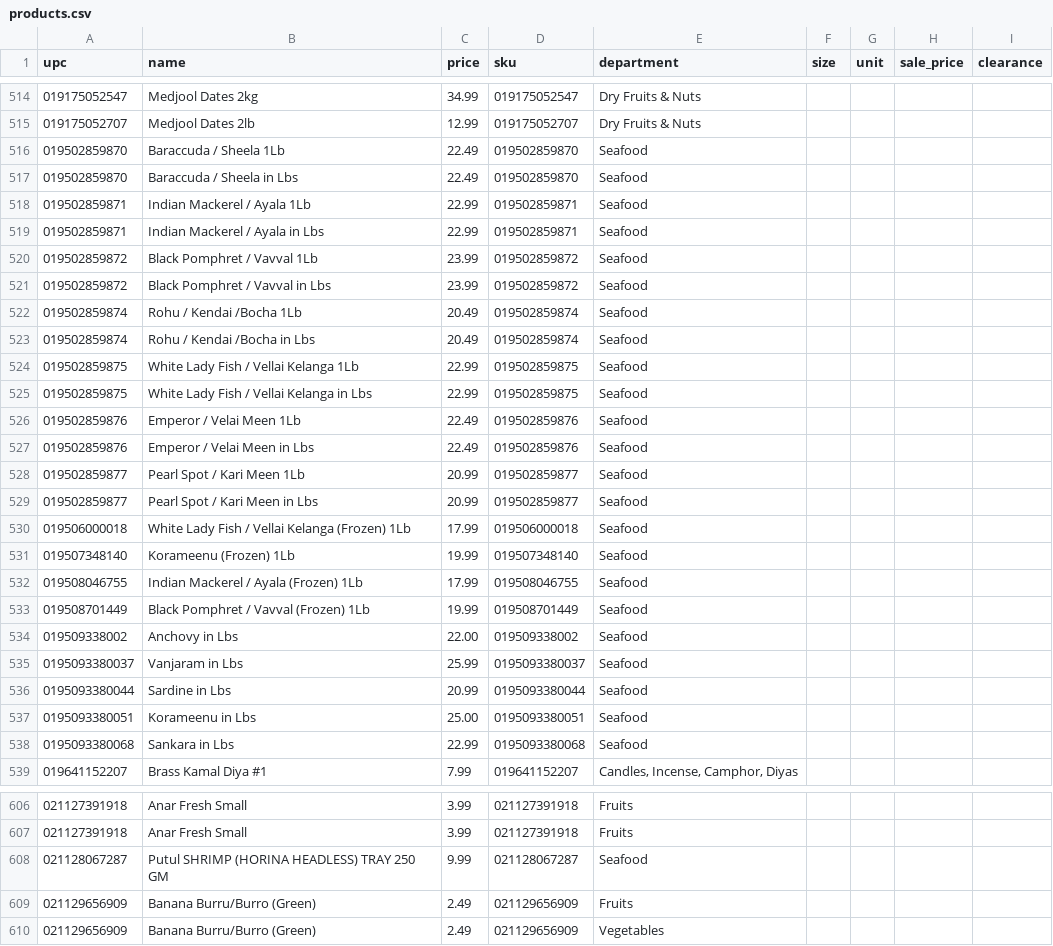
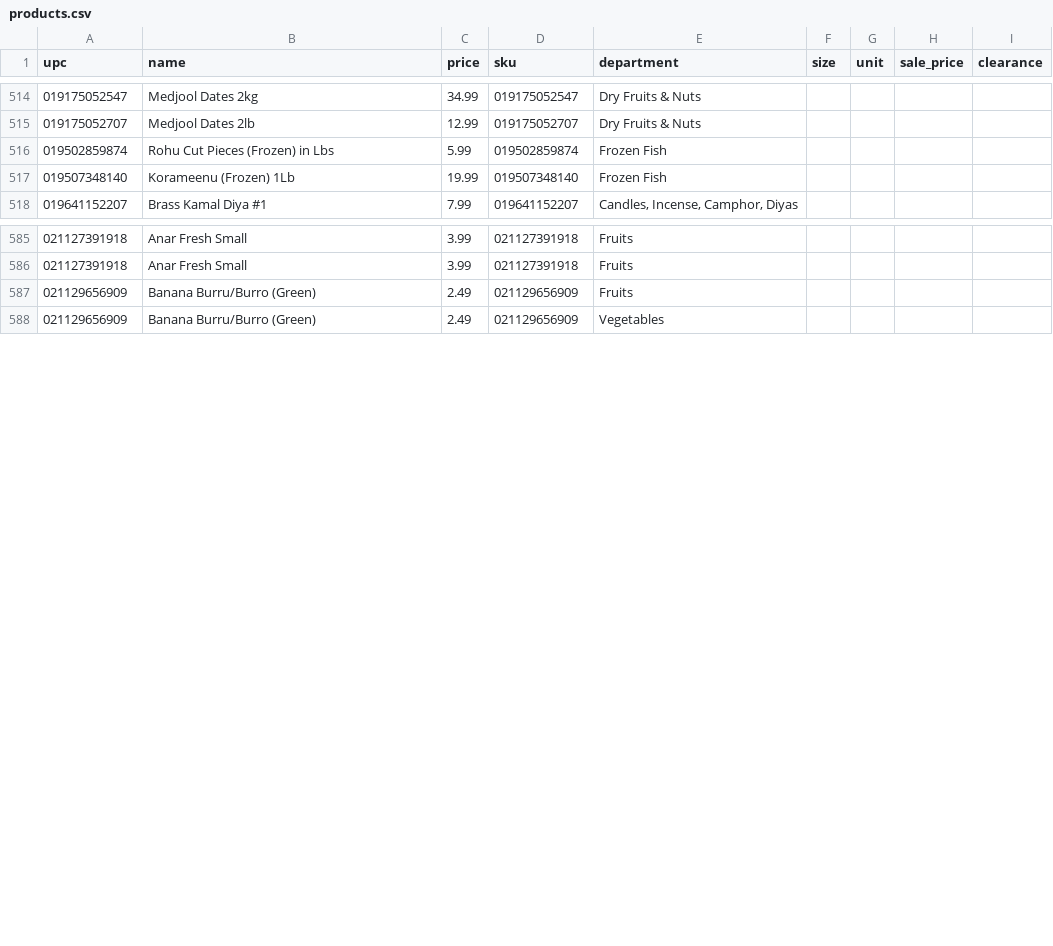
Before and after one commit to spicetownbackend/spicetown-labels, a CSV file: data/products.csv, drawn as a sheet; only a part is shown, gaps mark what is left out; the diff covers the shown part only.

```diff
--- a/data/products.csv
+++ b/data/products.csv
@@ -515,25 +515,4 @@ upc,name,price,sku,department,size,unit,sale_price,clearance
 019175052707,Medjool Dates 2lb,12.99,019175052707,Dry Fruits & Nuts,,,,
-019502859870,Baraccuda / Sheela 1Lb,22.49,019502859870,Seafood,,,,
-019502859870,Baraccuda / Sheela in Lbs,22.49,019502859870,Seafood,,,,
-019502859871,Indian Mackerel / Ayala 1Lb,22.99,019502859871,Seafood,,,,
-019502859871,Indian Mackerel / Ayala in Lbs,22.99,019502859871,Seafood,,,,
-019502859872,Black Pomphret / Vavval 1Lb,23.99,019502859872,Seafood,,,,
-019502859872,Black Pomphret / Vavval in Lbs,23.99,019502859872,Seafood,,,,
-019502859874,Rohu / Kendai /Bocha 1Lb,20.49,019502859874,Seafood,,,,
-019502859874,Rohu / Kendai /Bocha in Lbs,20.49,019502859874,Seafood,,,,
-019502859875,White Lady Fish / Vellai Kelanga 1Lb,22.99,019502859875,Seafood,,,,
-019502859875,White Lady Fish / Vellai Kelanga in Lbs,22.99,019502859875,Seafood,,,,
-019502859876,Emperor / Velai Meen 1Lb,22.49,019502859876,Seafood,,,,
-019502859876,Emperor / Velai Meen in Lbs,22.49,019502859876,Seafood,,,,
-019502859877,Pearl Spot / Kari Meen 1Lb,20.99,019502859877,Seafood,,,,
-019502859877,Pearl Spot / Kari Meen in Lbs,20.99,019502859877,Seafood,,,,
-019506000018,White Lady Fish / Vellai Kelanga (Frozen) 1Lb,17.99,019506000018,Seafood,,,,
-019507348140,Korameenu (Frozen) 1Lb,19.99,019507348140,Seafood,,,,
-019508046755,Indian Mackerel / Ayala (Frozen) 1Lb,17.99,019508046755,Seafood,,,,
-019508701449,Black Pomphret / Vavval (Frozen) 1Lb,19.99,019508701449,Seafood,,,,
-019509338002,Anchovy in Lbs,22.00,019509338002,Seafood,,,,
-0195093380037,Vanjaram in Lbs,25.99,0195093380037,Seafood,,,,
-0195093380044,Sardine in Lbs,20.99,0195093380044,Seafood,,,,
-0195093380051,Korameenu in Lbs,25.00,0195093380051,Seafood,,,,
-0195093380068,Sankara in Lbs,22.99,0195093380068,Seafood,,,,
+019502859874,Rohu Cut Pieces (Frozen) in Lbs,5.99,019502859874,Frozen Fish,,,,
+019507348140,Korameenu (Frozen) 1Lb,19.99,019507348140,Frozen Fish,,,,
 019641152207,Brass Kamal Diya #1,7.99,019641152207,"Candles, Incense, Camphor, Diyas",,,,
@@ -607,3 +586,2 @@ upc,name,price,sku,department,size,unit,sale_price,clearance
 021127391918,Anar Fresh Small,3.99,021127391918,Fruits,,,,
-021128067287,Putul SHRIMP (HORINA HEADLESS) TRAY 250 GM,9.99,021128067287,Seafood,,,,
 021129656909,Banana Burru/Burro (Green),2.49,021129656909,Fruits,,,,
```
Also changed, not shown: 1 added row, 10 removed rows and 8 edited cells elsewhere in this file.
